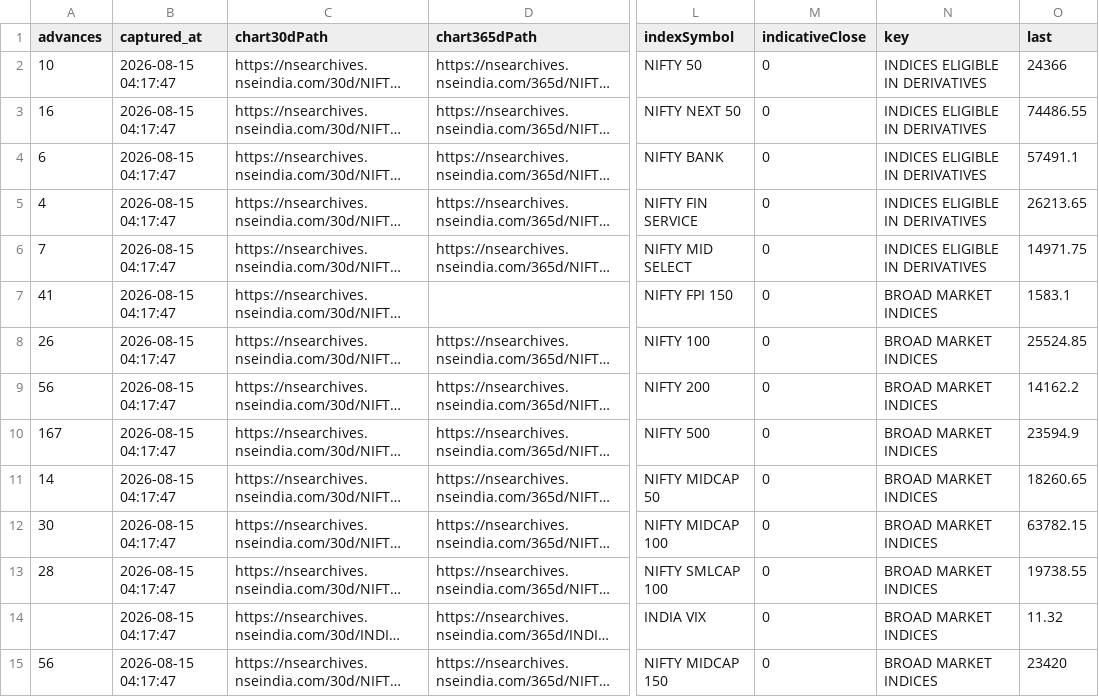
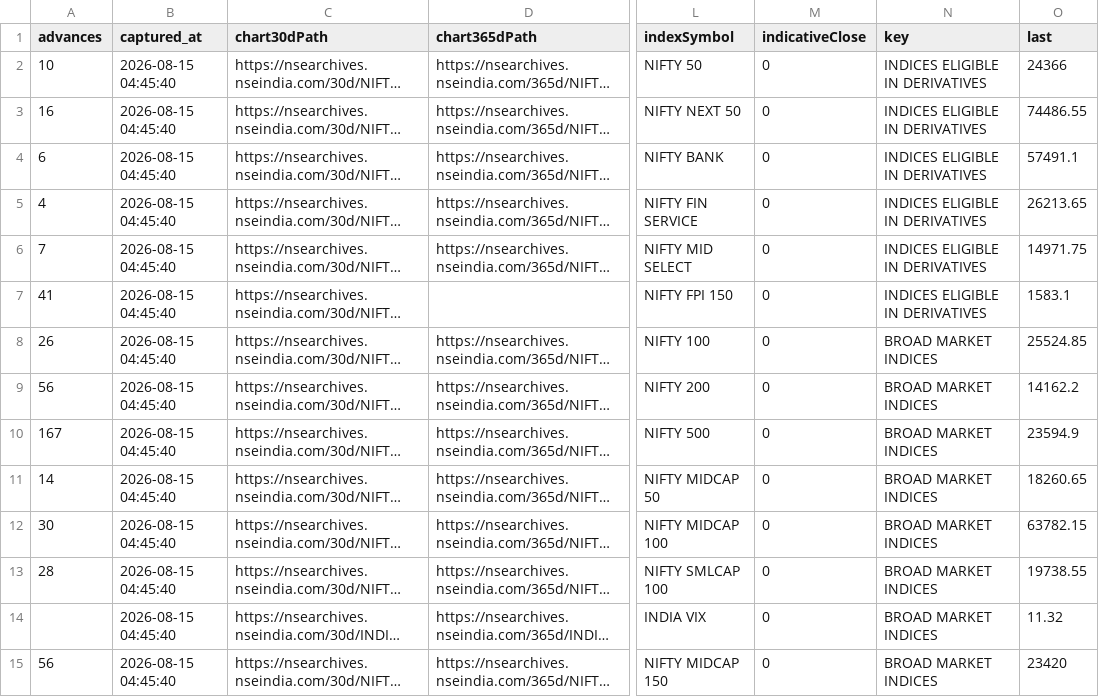
Before and after one commit to AnshulAgrawal04/nifty-defence-tracker, a CSV file: all_indices.csv, drawn as a sheet; only a part is shown, gaps mark what is left out; long unchanged cells end in …; the diff covers the shown part only; the diff names each change by its address in the sheet, - before the commit and + after, or states it on an @@ line.

```diff
--- a/all_indices.csv
+++ b/all_indices.csv
-B2:B15 (captured_at): 2026-08-15 04:17:47
+B2:B15 (captured_at): 2026-08-15 04:45:40
-N7 (key): BROAD MARKET INDICES
+N7 (key): INDICES ELIGIBLE IN DERIVATIVES
```
Also changed, not shown: 125 edited cells elsewhere in this file, run_log.csv, 1 other file.
